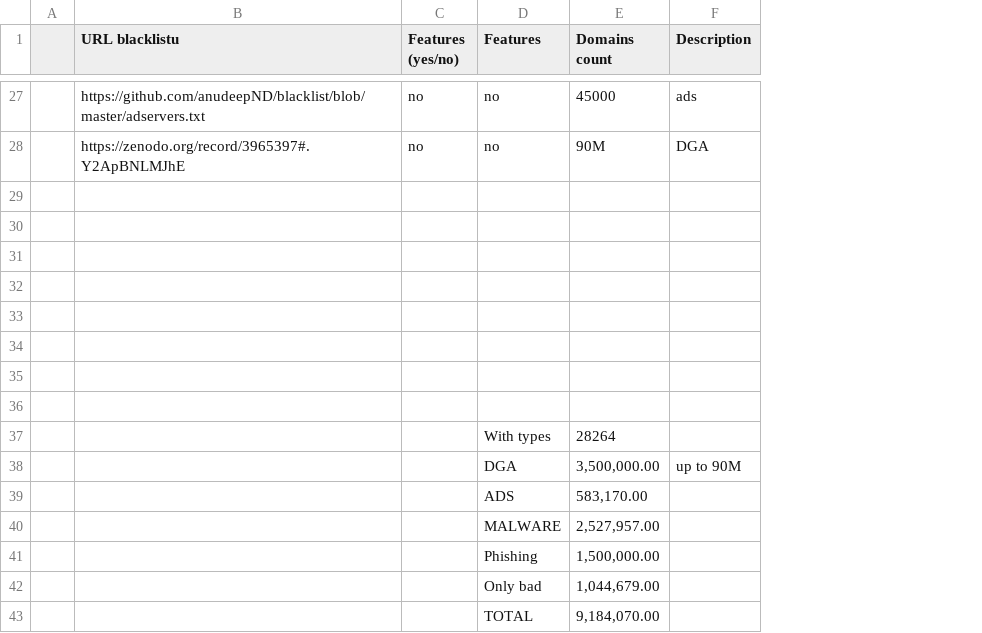
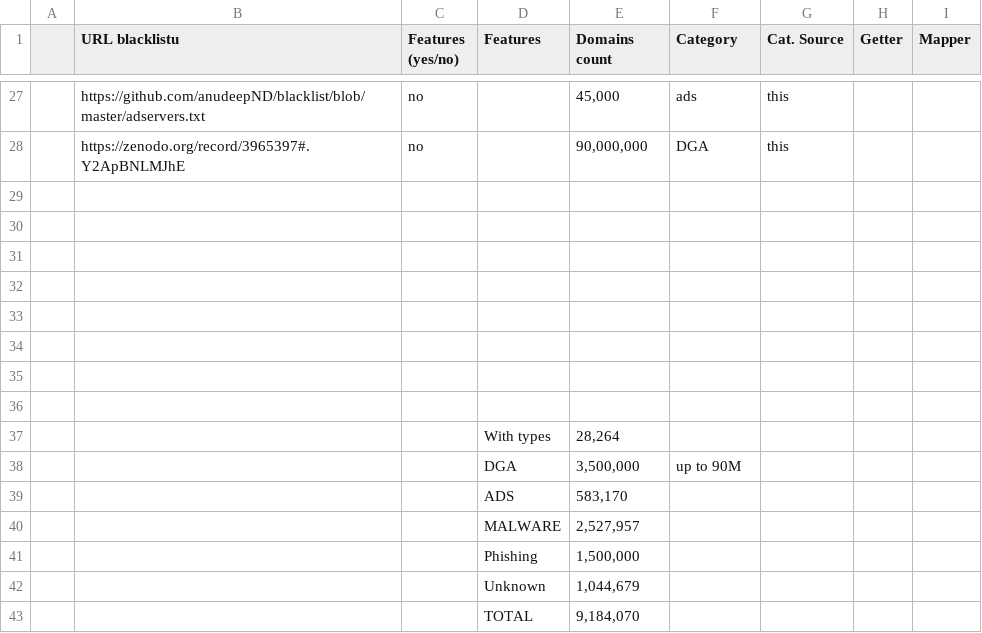
Before and after one commit to OviOvocny/dr-collector, a CSV file: data/Blacklists.csv, drawn as a sheet; only a part is shown, gaps mark what is left out; removed rows and columns are numbered as before the commit, all else as after; the diff covers the shown part only; the diff names each change by its address in the sheet, - before the commit and + after, or states it on an @@ line.

```diff
--- a/data/Blacklists.csv
+++ b/data/Blacklists.csv
+column G (Cat. Source), rows 27-28: this | this
+column H (Getter), empty
+column I (Mapper), empty
-F1: Description
+F1: Category
-D27:D28 (Features): no
+D27:D28 (Features): (empty)
-E27 (Domains count): 45000
+E27 (Domains count): 45,000
-E28 (Domains count): 90M
+E28 (Domains count): 90,000,000
-E37 (Domains count): 28264
+E37 (Domains count): 28,264
-E38 (Domains count): 3,500,000.00
+E38 (Domains count): 3,500,000
-E39 (Domains count): 583,170.00
+E39 (Domains count): 583,170
-E40 (Domains count): 2,527,957.00
+E40 (Domains count): 2,527,957
-E41 (Domains count): 1,500,000.00
+E41 (Domains count): 1,500,000
-row 42:  |  |  | Only bad | 1,044,679.00
-row 43:  |  |  | TOTAL | 9,184,070.00
+row 42:  |  |  | Unknown | 1,044,679
+row 43:  |  |  | TOTAL | 9,184,070
```
Also changed, not shown: 3 added rows, 3 removed rows and 41 edited cells elsewhere in this file, 3 other files.
